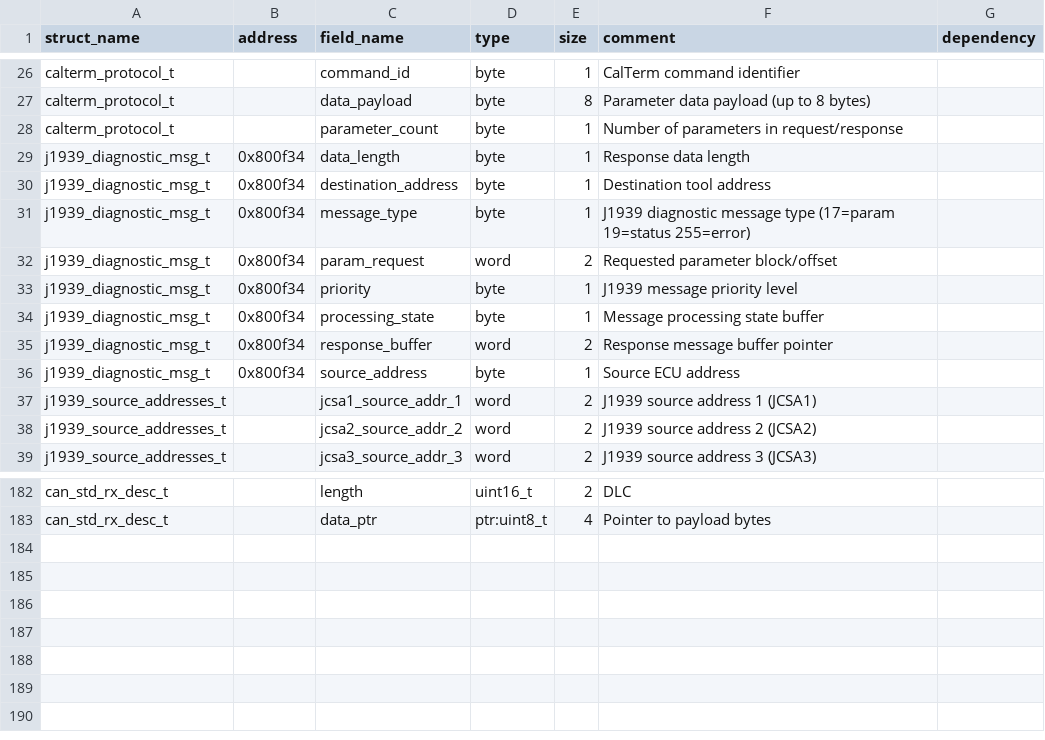
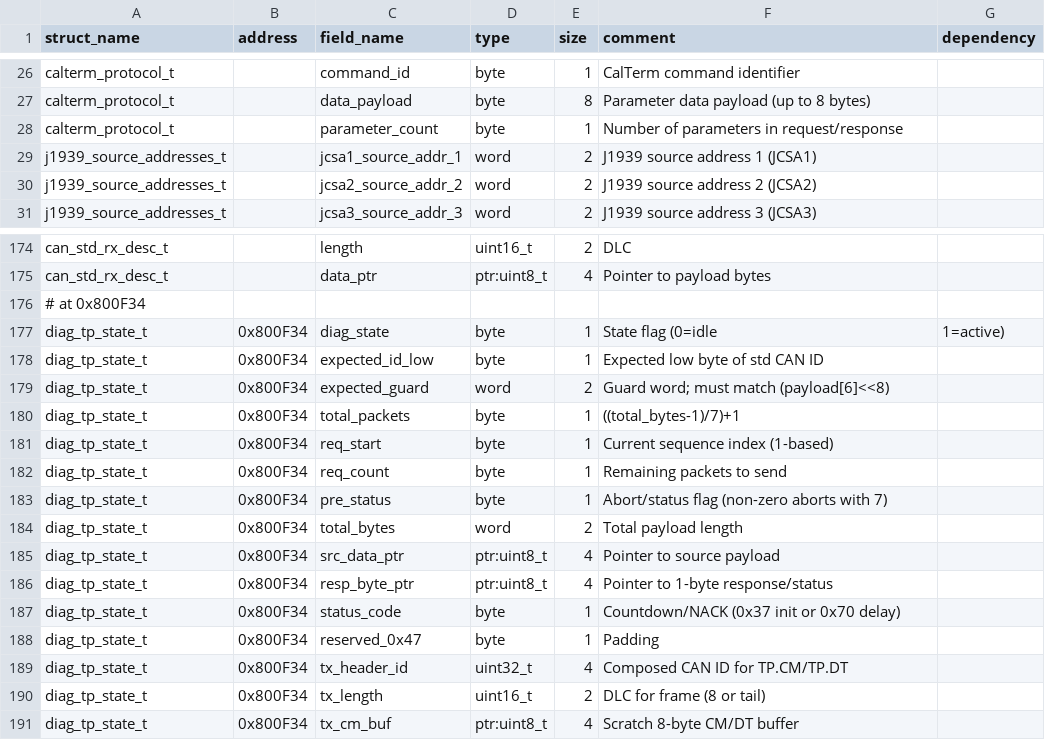
Before and after one commit to jlaustill/J90280.05.analysis, a CSV file: ghidra/CM550.rep/structure_definitions.csv, drawn as a sheet; only a part is shown, gaps mark what is left out; removed rows and columns are numbered as before the commit, all else as after; the diff names each change by its address in the sheet, - before the commit and + after, or states it on an @@ line.

Commit message:
found a structure that really really cleans up the code

```diff
--- a/ghidra/CM550.rep/structure_definitions.csv
+++ b/ghidra/CM550.rep/structure_definitions.csv
-row 29: j1939_diagnostic_msg_t | 0x800f34 | data_length | byte | 1 | Response data length
-row 30: j1939_diagnostic_msg_t | 0x800f34 | destination_address | byte | 1 | Destination tool address
-row 31: j1939_diagnostic_msg_t | 0x800f34 | message_type | byte | 1 | J1939 diagnostic message type (17=param 19=status 255=error)
-row 32: j1939_diagnostic_msg_t | 0x800f34 | param_request | word | 2 | Requested parameter block/offset
-row 33: j1939_diagnostic_msg_t | 0x800f34 | priority | byte | 1 | J1939 message priority level
-row 34: j1939_diagnostic_msg_t | 0x800f34 | processing_state | byte | 1 | Message processing state buffer
-row 35: j1939_diagnostic_msg_t | 0x800f34 | response_buffer | word | 2 | Response message buffer pointer
-row 36: j1939_diagnostic_msg_t | 0x800f34 | source_address | byte | 1 | Source ECU address
+row 176: # at 0x800F34
+row 177: diag_tp_state_t | 0x800F34 | diag_state | byte | 1 | State flag (0=idle | 1=active)
+row 178: diag_tp_state_t | 0x800F34 | expected_id_low | byte | 1 | Expected low byte of std CAN ID
+row 179: diag_tp_state_t | 0x800F34 | expected_guard | word | 2 | Guard word; must match (payload[6]<<8)
+row 180: diag_tp_state_t | 0x800F34 | total_packets | byte | 1 | ((total_bytes-1)/7)+1
+row 181: diag_tp_state_t | 0x800F34 | req_start | byte | 1 | Current sequence index (1-based)
+row 182: diag_tp_state_t | 0x800F34 | req_count | byte | 1 | Remaining packets to send
+row 183: diag_tp_state_t | 0x800F34 | pre_status | byte | 1 | Abort/status flag (non-zero aborts with 7)
+row 184: diag_tp_state_t | 0x800F34 | total_bytes | word | 2 | Total payload length
+row 185: diag_tp_state_t | 0x800F34 | src_data_ptr | ptr:uint8_t | 4 | Pointer to source payload
+row 186: diag_tp_state_t | 0x800F34 | resp_byte_ptr | ptr:uint8_t | 4 | Pointer to 1-byte response/status
+row 187: diag_tp_state_t | 0x800F34 | status_code | byte | 1 | Countdown/NACK (0x37 init or 0x70 delay)
+row 188: diag_tp_state_t | 0x800F34 | reserved_0x47 | byte | 1 | Padding
+row 189: diag_tp_state_t | 0x800F34 | tx_header_id | uint32_t | 4 | Composed CAN ID for TP.CM/TP.DT
+row 190: diag_tp_state_t | 0x800F34 | tx_length | uint16_t | 2 | DLC for frame (8 or tail)
+row 191: diag_tp_state_t | 0x800F34 | tx_cm_buf | ptr:uint8_t | 4 | Scratch 8-byte CM/DT buffer
```
Also changed, not shown: ghidra/CM550.rep/global_variables.csv, ghidra/CM550.rep/labels.csv, 6 other files.
